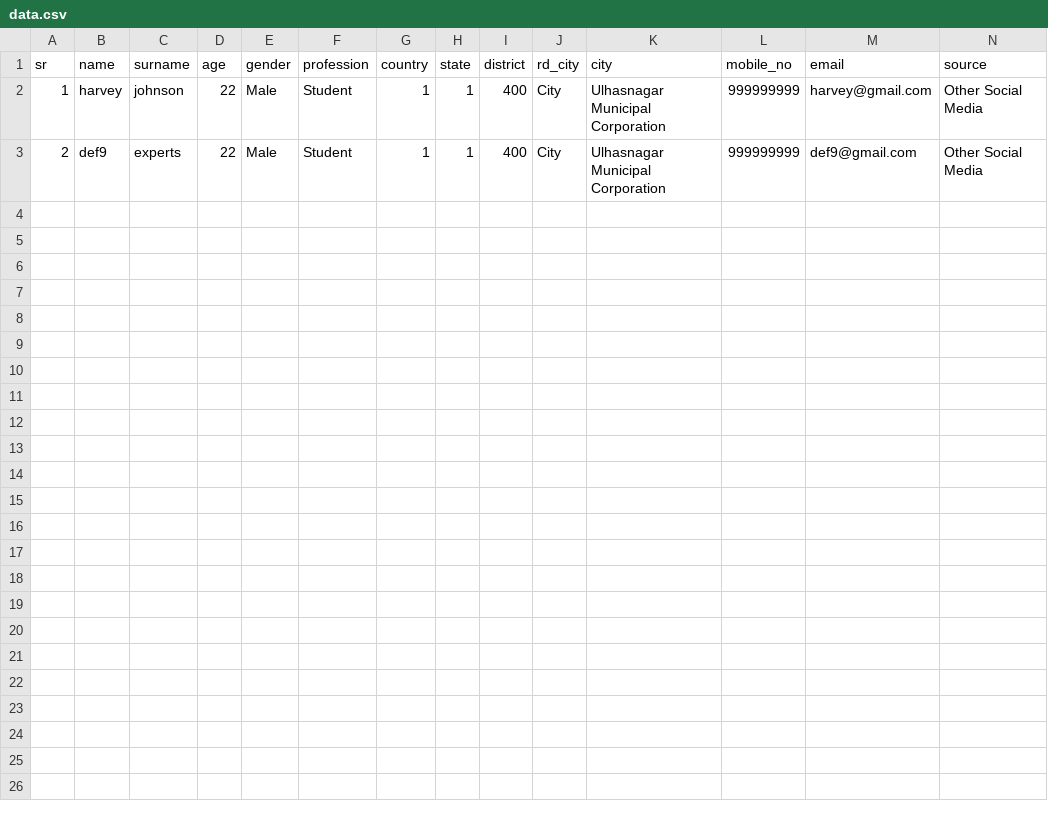
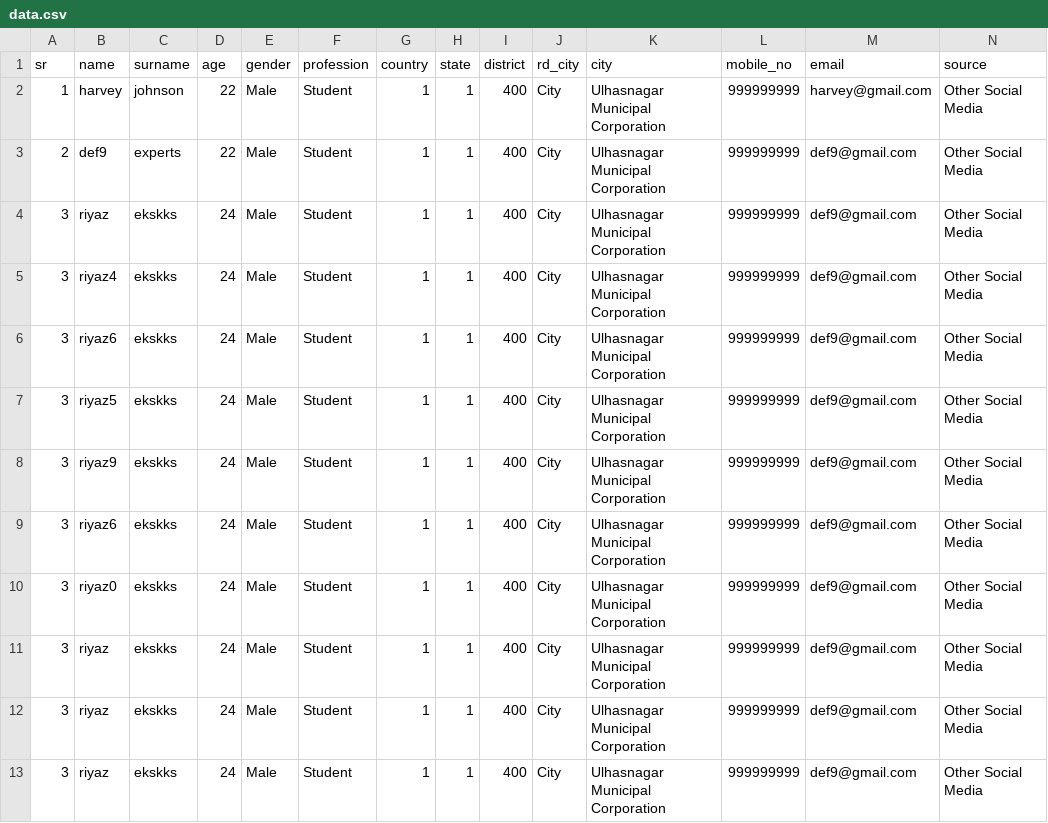
Before and after one commit to defiexperts/vasundhara-plugin, a CSV file: data.csv, drawn as a sheet; only a part is shown; rows hold the shown columns only; the diff names each change by its address in the sheet, - before the commit and + after, or states it on an @@ line.

```diff
--- a/data.csv
+++ b/data.csv
+row 4: 3 | riyaz | ekskks | 24 | Male | Student | 1 | 1 | 400 | City | Ulhasnagar Municipal Corporation | 999999999 | def9@gmail.com | Other Social Media
+row 5: 3 | riyaz4 | ekskks | 24 | Male | Student | 1 | 1 | 400 | City | Ulhasnagar Municipal Corporation | 999999999 | def9@gmail.com | Other Social Media
+row 6: 3 | riyaz6 | ekskks | 24 | Male | Student | 1 | 1 | 400 | City | Ulhasnagar Municipal Corporation | 999999999 | def9@gmail.com | Other Social Media
+row 7: 3 | riyaz5 | ekskks | 24 | Male | Student | 1 | 1 | 400 | City | Ulhasnagar Municipal Corporation | 999999999 | def9@gmail.com | Other Social Media
+row 8: 3 | riyaz9 | ekskks | 24 | Male | Student | 1 | 1 | 400 | City | Ulhasnagar Municipal Corporation | 999999999 | def9@gmail.com | Other Social Media
+row 9: 3 | riyaz6 | ekskks | 24 | Male | Student | 1 | 1 | 400 | City | Ulhasnagar Municipal Corporation | 999999999 | def9@gmail.com | Other Social Media
+row 10: 3 | riyaz0 | ekskks | 24 | Male | Student | 1 | 1 | 400 | City | Ulhasnagar Municipal Corporation | 999999999 | def9@gmail.com | Other Social Media
+row 11: 3 | riyaz | ekskks | 24 | Male | Student | 1 | 1 | 400 | City | Ulhasnagar Municipal Corporation | 999999999 | def9@gmail.com | Other Social Media
+row 12: 3 | riyaz | ekskks | 24 | Male | Student | 1 | 1 | 400 | City | Ulhasnagar Municipal Corporation | 999999999 | def9@gmail.com | Other Social Media
+row 13: 3 | riyaz | ekskks | 24 | Male | Student | 1 | 1 | 400 | City | Ulhasnagar Municipal Corporation | 999999999 | def9@gmail.com | Other Social Media
```
Also changed, not shown: 3 other files.
